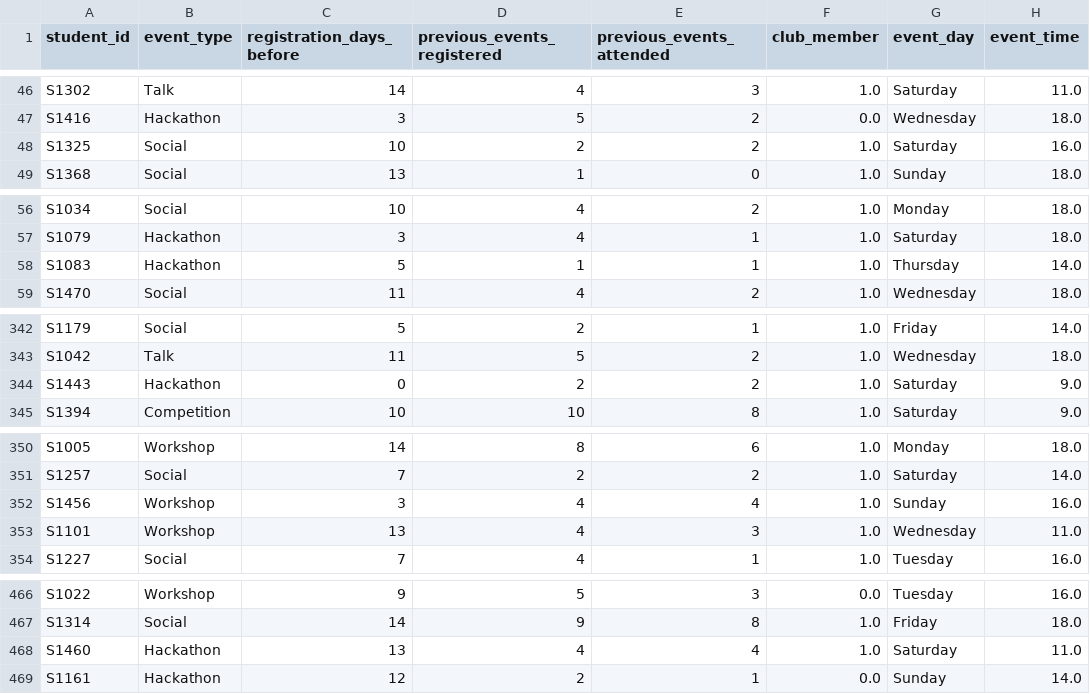
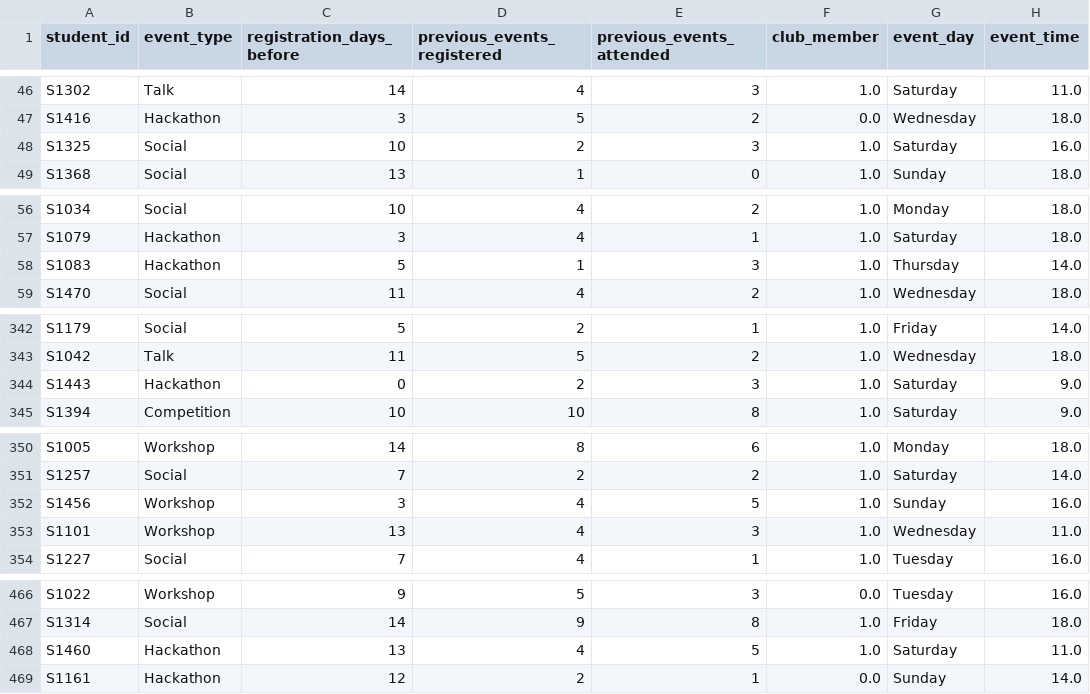
Before and after one commit to Neel58/Event-Attendance-Predictor, a CSV file: train_clean.csv, drawn as a sheet; only a part is shown, gaps mark what is left out; the diff covers the shown part only; the diff names each change by its address in the sheet, - before the commit and + after, or states it on an @@ line.

```diff
--- a/train_clean.csv
+++ b/train_clean.csv
-E48 (previous_events_attended): 2
+E48 (previous_events_attended): 3
-E58 (previous_events_attended): 1
+E58 (previous_events_attended): 3
-E344 (previous_events_attended): 2
+E344 (previous_events_attended): 3
-E352 (previous_events_attended): 4
+E352 (previous_events_attended): 5
-E468 (previous_events_attended): 4
+E468 (previous_events_attended): 5
```
Also changed, not shown: 2 edited cells elsewhere in this file, test_clean.csv, test_predictions.csv, 7 other files.
